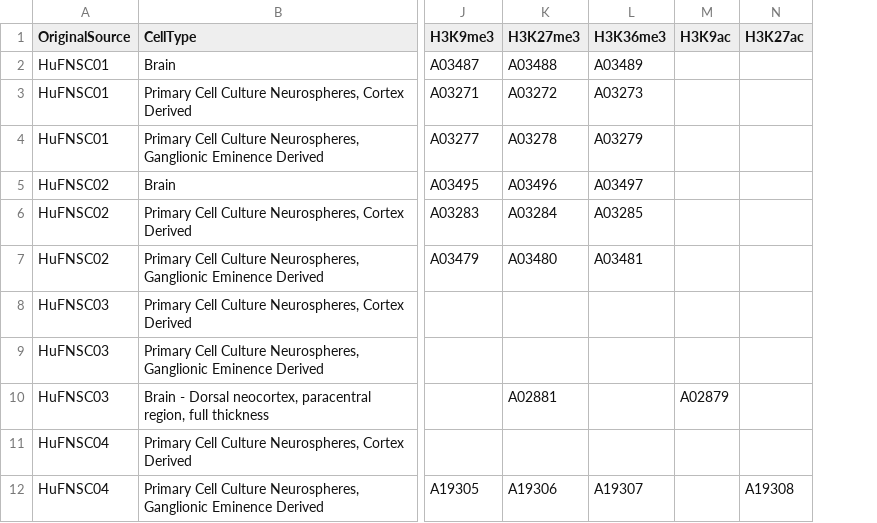
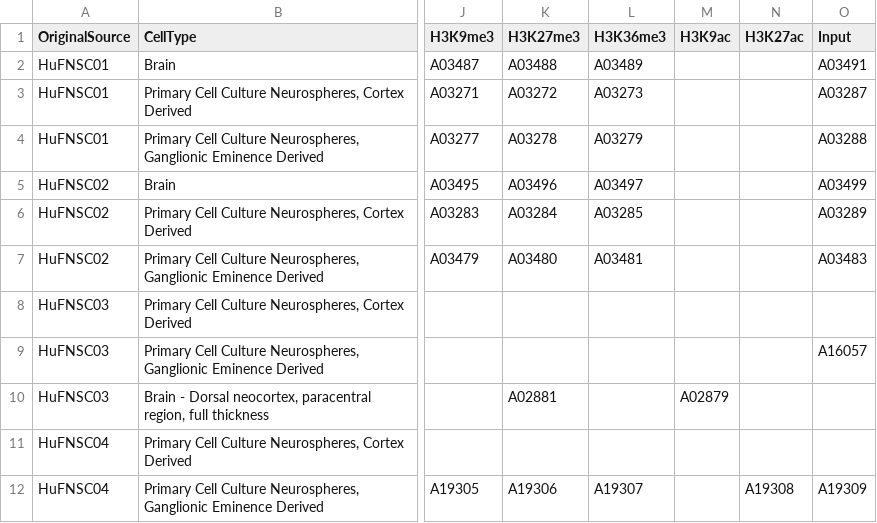
Before and after one commit to gloriali/HirstLab, a TSV file: FetalBrain/FetalBrainLibraries.tsv, drawn as a sheet; only a part is shown, gaps mark what is left out; the diff names each change by its address in the sheet, - before the commit and + after, or states it on an @@ line.

Commit message:
Add Fetal Brain library details with GEO accession No.

```diff
--- a/FetalBrain/FetalBrainLibraries.tsv
+++ b/FetalBrain/FetalBrainLibraries.tsv
+column O (Input), rows 2-12: A03491 | A03287 | A03288 | A03499 | A03289 | A03483 |  | A16057 |  |  | A19309
```
Also changed, not shown: 2 other files.
